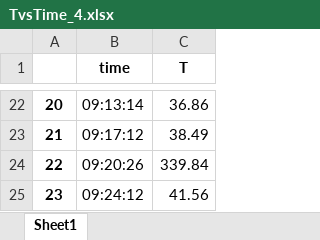
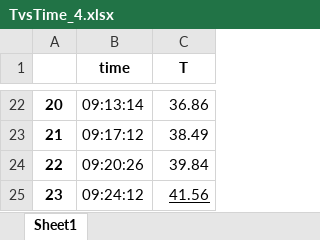
Before and after one commit to DavideQuaranta/3DJoint_DataAnalysis, an Excel workbook: data/TvsTime_4.xlsx, sheet Sheet1, drawn as a sheet; only a part is shown, gaps mark what is left out; values as stored, in another font and other column widths than the file's, no borders; the diff names each change by its address in the sheet, - before the commit and + after, or states it on an @@ line.

```diff
--- a/data/TvsTime_4.xlsx (sheet Sheet1)
+++ b/data/TvsTime_4.xlsx (sheet Sheet1)
-C24 (T): 339.84
+C24 (T): 39.84
-C25 underline: off
+C25 underline: on
```
Also changed, not shown: 3 other files.
